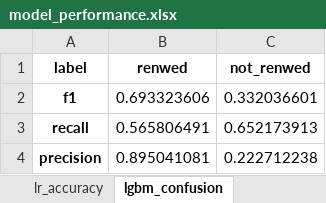
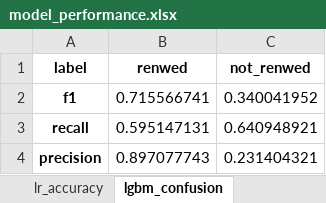
Before and after one commit to aakanksha023/EVAN, an Excel workbook: results/model_performance.xlsx, sheet lgbm_confusion, drawn as a sheet; values as stored, in another font and other column widths than the file's, no borders; the diff names each change by its address in the sheet, - before the commit and + after, or states it on an @@ line.

```diff
--- a/results/model_performance.xlsx (sheet lgbm_confusion)
+++ b/results/model_performance.xlsx (sheet lgbm_confusion)
-B2 (renwed): 0.693323606
+B2 (renwed): 0.715566741
-C2 (not_renwed): 0.332036601
+C2 (not_renwed): 0.340041952
-B3 (renwed): 0.565806491
+B3 (renwed): 0.595147131
-C3 (not_renwed): 0.652173913
+C3 (not_renwed): 0.640948921
-B4 (renwed): 0.895041081
+B4 (renwed): 0.897077743
-C4 (not_renwed): 0.222712238
+C4 (not_renwed): 0.231404321
```
Also changed, not shown: sheet lr_confusion, sheet lr_accuracy, sheet lgbm_accuracy, 7 other files.
